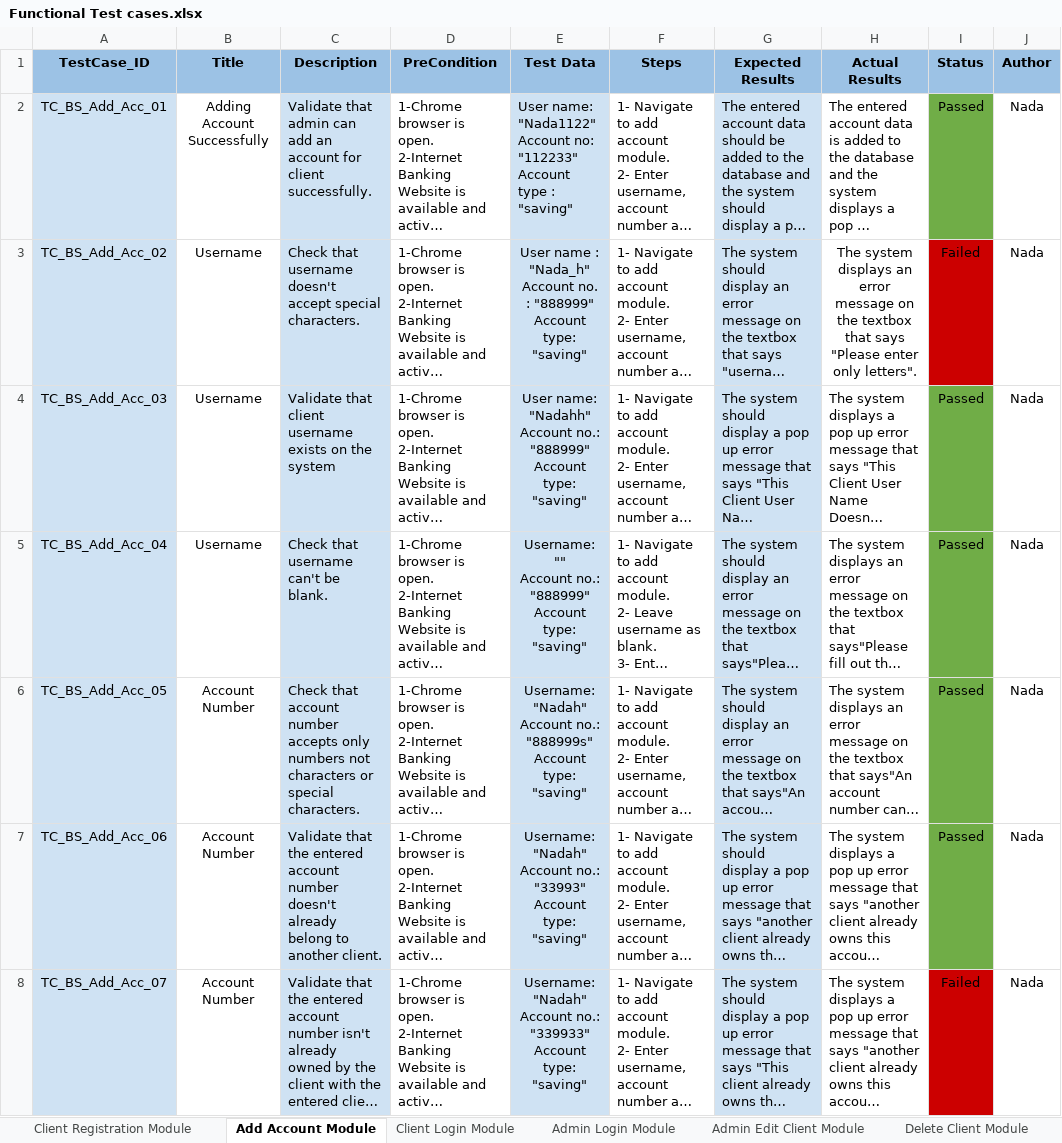
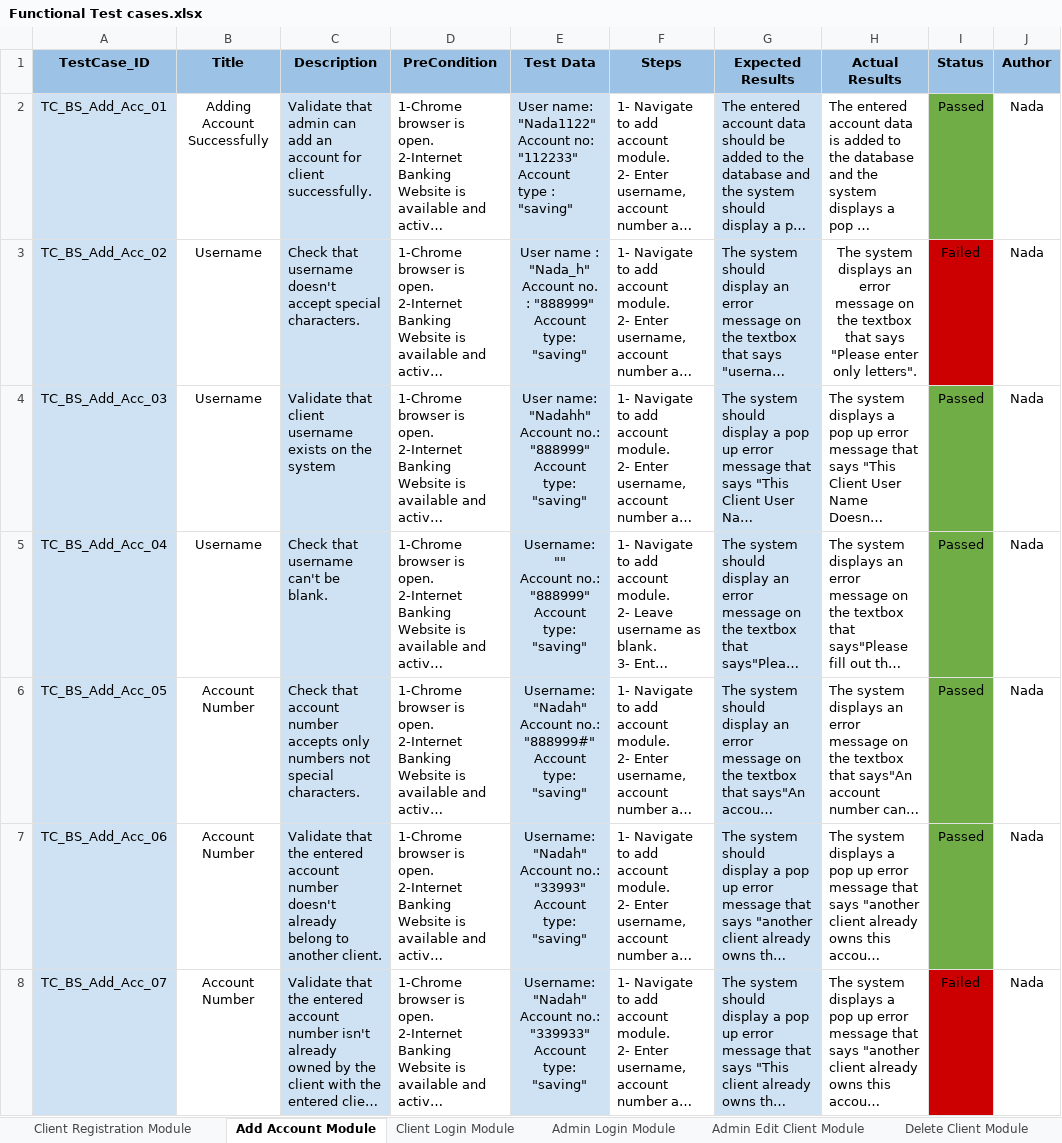
Before and after one commit to Osama-Sayed/-Internet-Banking-System, an Excel workbook: Testing/Functional Test cases.xlsx, sheet Add Account Module, drawn as a sheet; only a part is shown; long unchanged cells end in …; values as stored, in another font and other column widths than the file's, no borders; charts and pictures not drawn; ↵ is a line break in a cell; the diff covers the shown part only; the diff names each change by its address in the sheet, - before the commit and + after, or states it on an @@ line.

Commit message:
Last edits on Test cases and bug report

```diff
--- a/Testing/Functional Test cases.xlsx (sheet Add Account Module)
+++ b/Testing/Functional Test cases.xlsx (sheet Add Account Module)
-C6 (Description): …numbers not characters or special characters.
+C6 (Description): …numbers not special characters.
-E6 (Test Data): …Account no.: "888999s" ↵ Account type:…
+E6 (Test Data): …Account no.: "888999#" ↵ Account type:…
```
Also changed, not shown: 1 added row elsewhere in this sheet, sheet Transfer Money Module, sheet Admin Login Module, sheet Client Login Module, sheet Delete Client Module, sheet Client Registration Module, sheet Transfer History Module, 1 more sheet, charts or pictures, Monitoring and Controlling/Reviews.xlsx, Testing/TestCaseWritingTemplate.xlsx, 5 other files.
